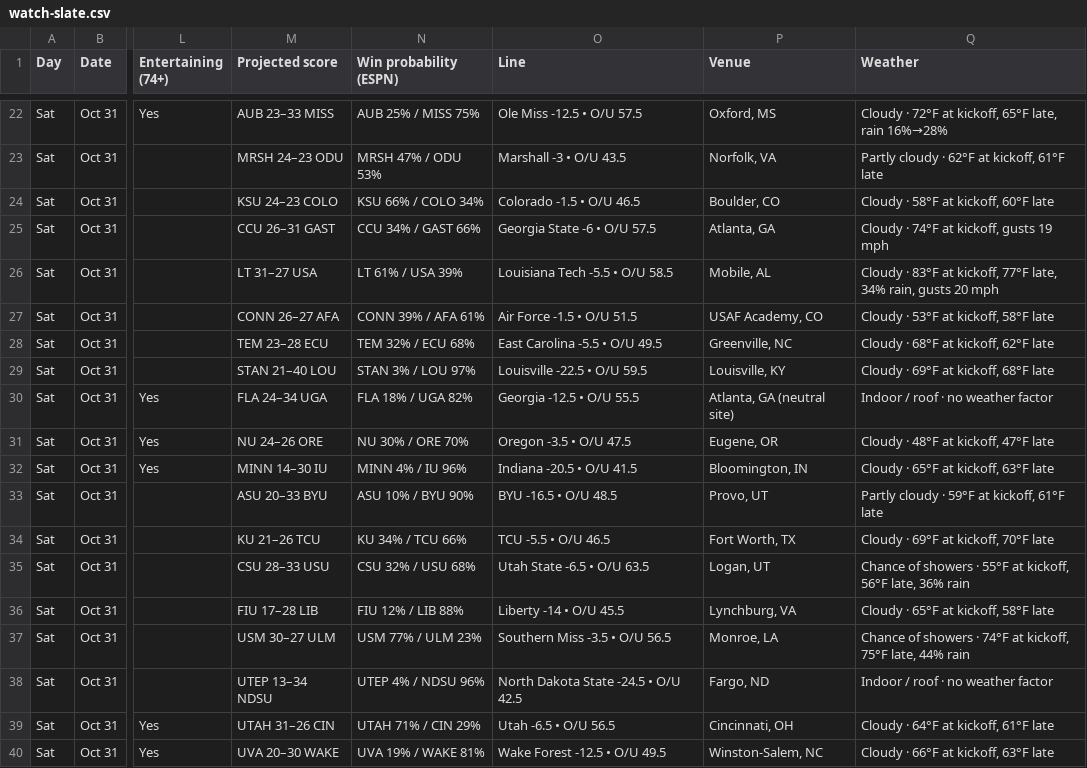
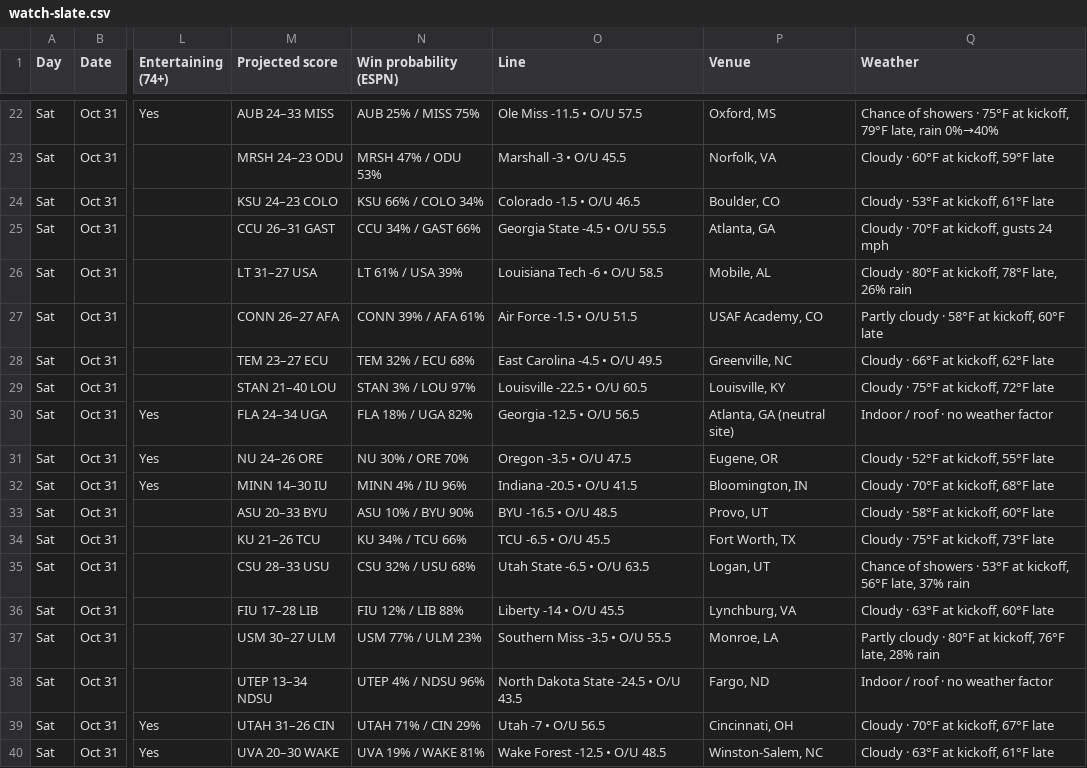
Before and after one commit to denegrijustin/football-watchability, a CSV file: public/exports/watch-slate.csv, drawn as a sheet; only a part is shown, gaps mark what is left out; the diff covers the shown part only; the diff names each change by its address in the sheet, - before the commit and + after, or states it on an @@ line.

```diff
--- a/public/exports/watch-slate.csv
+++ b/public/exports/watch-slate.csv
-M22 (Projected score): AUB 23–33 MISS
+M22 (Projected score): AUB 24–33 MISS
-O22 (Line): Ole Miss -12.5 • O/U 57.5
+O22 (Line): Ole Miss -11.5 • O/U 57.5
-Q22 (Weather): Cloudy · 72°F at kickoff, 65°F late, rain 16%→28%
+Q22 (Weather): Chance of showers · 75°F at kickoff, 79°F late, rain 0%→40%
-O23 (Line): Marshall -3 • O/U 43.5
+O23 (Line): Marshall -3 • O/U 45.5
-Q23 (Weather): Partly cloudy · 62°F at kickoff, 61°F late
+Q23 (Weather): Cloudy · 60°F at kickoff, 59°F late
-Q24 (Weather): Cloudy · 58°F at kickoff, 60°F late
+Q24 (Weather): Cloudy · 53°F at kickoff, 61°F late
-O25 (Line): Georgia State -6 • O/U 57.5
+O25 (Line): Georgia State -4.5 • O/U 55.5
-Q25 (Weather): Cloudy · 74°F at kickoff, gusts 19 mph
+Q25 (Weather): Cloudy · 70°F at kickoff, gusts 24 mph
-O26 (Line): Louisiana Tech -5.5 • O/U 58.5
+O26 (Line): Louisiana Tech -6 • O/U 58.5
-Q26 (Weather): Cloudy · 83°F at kickoff, 77°F late, 34% rain, gusts 20 mph
+Q26 (Weather): Cloudy · 80°F at kickoff, 78°F late, 26% rain
-Q27 (Weather): Cloudy · 53°F at kickoff, 58°F late
+Q27 (Weather): Partly cloudy · 58°F at kickoff, 60°F late
-M28 (Projected score): TEM 23–28 ECU
+M28 (Projected score): TEM 23–27 ECU
-O28 (Line): East Carolina -5.5 • O/U 49.5
+O28 (Line): East Carolina -4.5 • O/U 49.5
-Q28 (Weather): Cloudy · 68°F at kickoff, 62°F late
+Q28 (Weather): Cloudy · 66°F at kickoff, 62°F late
-O29 (Line): Louisville -22.5 • O/U 59.5
+O29 (Line): Louisville -22.5 • O/U 60.5
-Q29 (Weather): Cloudy · 69°F at kickoff, 68°F late
+Q29 (Weather): Cloudy · 75°F at kickoff, 72°F late
-O30 (Line): Georgia -12.5 • O/U 55.5
+O30 (Line): Georgia -12.5 • O/U 56.5
-Q31 (Weather): Cloudy · 48°F at kickoff, 47°F late
+Q31 (Weather): Cloudy · 52°F at kickoff, 55°F late
-Q32 (Weather): Cloudy · 65°F at kickoff, 63°F late
+Q32 (Weather): Cloudy · 70°F at kickoff, 68°F late
-Q33 (Weather): Partly cloudy · 59°F at kickoff, 61°F late
+Q33 (Weather): Cloudy · 58°F at kickoff, 60°F late
-O34 (Line): TCU -5.5 • O/U 46.5
+O34 (Line): TCU -6.5 • O/U 45.5
-Q34 (Weather): Cloudy · 69°F at kickoff, 70°F late
+Q34 (Weather): Cloudy · 75°F at kickoff, 73°F late
-Q35 (Weather): …showers · 55°F at kickoff, 56°F late, 36% rain
+Q35 (Weather): …showers · 53°F at kickoff, 56°F late, 37% rain
-Q36 (Weather): Cloudy · 65°F at kickoff, 58°F late
+Q36 (Weather): Cloudy · 63°F at kickoff, 60°F late
-O37 (Line): Southern Miss -3.5 • O/U 56.5
+O37 (Line): Southern Miss -3.5 • O/U 55.5
-Q37 (Weather): Chance of showers · 74°F at kickoff, 75°F late, 44% rain
+Q37 (Weather): Partly cloudy · 80°F at kickoff, 76°F late, 28% rain
-O38 (Line): North Dakota State -24.5 • O/U 42.5
+O38 (Line): North Dakota State -24.5 • O/U 43.5
-O39 (Line): Utah -6.5 • O/U 56.5
+O39 (Line): Utah -7 • O/U 56.5
-Q39 (Weather): Cloudy · 64°F at kickoff, 61°F late
+Q39 (Weather): Cloudy · 70°F at kickoff, 67°F late
-O40 (Line): Wake Forest -12.5 • O/U 49.5
+O40 (Line): Wake Forest -12.5 • O/U 48.5
-Q40 (Weather): Cloudy · 66°F at kickoff, 63°F late
+Q40 (Weather): Cloudy · 63°F at kickoff, 61°F late
```
Also changed, not shown: 77 edited cells elsewhere in this file, 16 other files.
